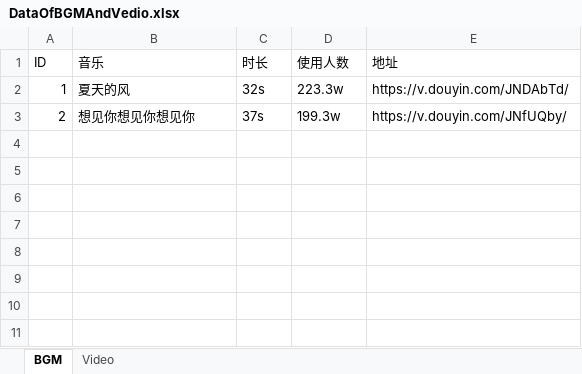
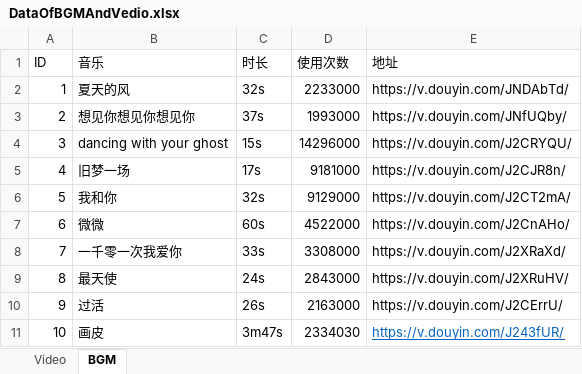
Before and after one commit to UKULELER/BGM, an Excel workbook: data/DataOfBGMAndVedio.xlsx, sheet BGM, drawn as a sheet; values as stored, in another font and other column widths than the file's, no borders; the diff names each change by its address in the sheet, - before the commit and + after, or states it on an @@ line.

```diff
--- a/data/DataOfBGMAndVedio.xlsx (sheet BGM)
+++ b/data/DataOfBGMAndVedio.xlsx (sheet BGM)
@@ sheet tab order changed: Video | BGM @@
-D1: 使用人数
+D1: 使用次数
-D2 (使用次数): 223.3w
+D2 (使用次数): 2233000
-D3 (使用次数): 199.3w
+D3 (使用次数): 1993000
+row 4: 3 | dancing with your ghost | 15s | 14296000 | https://v.douyin.com/J2CRYQU/
+row 5: 4 | 旧梦一场 | 17s | 9181000 | https://v.douyin.com/J2CJR8n/
+row 6: 5 | 我和你 | 32s | 9129000 | https://v.douyin.com/J2CT2mA/
+row 7: 6 | 微微 | 60s | 4522000 | https://v.douyin.com/J2CnAHo/
+row 8: 7 | 一千零一次我爱你 | 33s | 3308000 | https://v.douyin.com/J2XRaXd/
+row 9: 8 | 最天使 | 24s | 2843000 | https://v.douyin.com/J2XRuHV/
+row 10: 9 | 过活 | 26s | 2163000 | https://v.douyin.com/J2CErrU/
+row 11: 10 | 画皮 | 3m47s | 2334030 | https://v.douyin.com/J243fUR/
```
Also changed, not shown: sheet Video, 1 other file.
